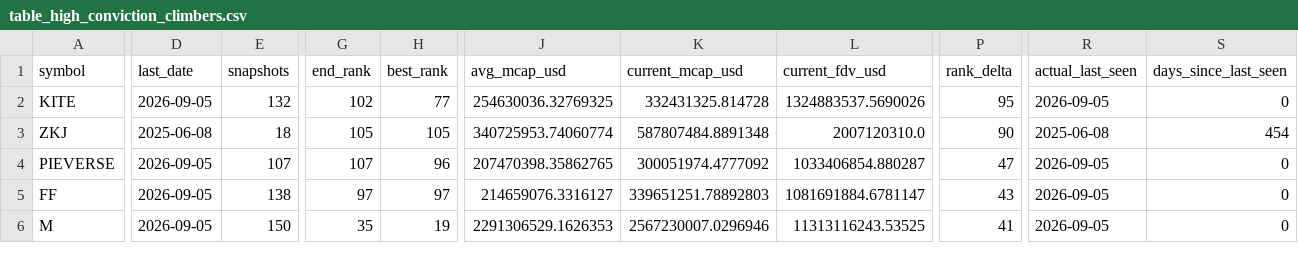
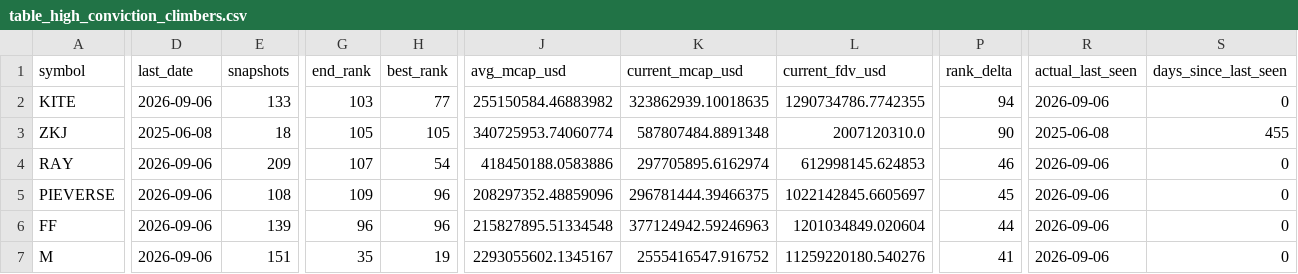
Before and after one commit to udipta-dev/rank-radar, a CSV file: data/out/table_high_conviction_climbers.csv, drawn as a sheet; only a part is shown, gaps mark what is left out; addresses are those after the commit; rows hold the shown columns only; the diff covers the shown part only; the diff names each change by its address in the sheet, - before the commit and + after, or states it on an @@ line.

```diff
--- a/data/out/table_high_conviction_climbers.csv
+++ b/data/out/table_high_conviction_climbers.csv
-D2 (last_date): 2026-09-05
+D2 (last_date): 2026-09-06
-E2 (snapshots): 132
+E2 (snapshots): 133
-G2 (end_rank): 102
+G2 (end_rank): 103
-J2 (avg_mcap_usd): 254630036.32769325
+J2 (avg_mcap_usd): 255150584.46883982
-K2 (current_mcap_usd): 332431325.814728
+K2 (current_mcap_usd): 323862939.10018635
-L2 (current_fdv_usd): 1324883537.5690026
+L2 (current_fdv_usd): 1290734786.7742355
-P2 (rank_delta): 95
+P2 (rank_delta): 94
-R2 (actual_last_seen): 2026-09-05
+R2 (actual_last_seen): 2026-09-06
-S3 (days_since_last_seen): 454
+S3 (days_since_last_seen): 455
+row 4: RAY | 2026-09-06 | 209 | 107 | 54 | 418450188.0583886 | 297705895.6162974 | 612998145.624853 | 46 | 2026-09-06 | 0
-D5:D7 (last_date): 2026-09-05
+D5:D7 (last_date): 2026-09-06
-E5 (snapshots): 107
+E5 (snapshots): 108
-G5 (end_rank): 107
+G5 (end_rank): 109
-J5 (avg_mcap_usd): 207470398.35862765
+J5 (avg_mcap_usd): 208297352.48859096
-K5 (current_mcap_usd): 300051974.4777092
+K5 (current_mcap_usd): 296781444.39466375
-L5 (current_fdv_usd): 1033406854.880287
+L5 (current_fdv_usd): 1022142845.6605697
-P5 (rank_delta): 47
+P5 (rank_delta): 45
-R5:R7 (actual_last_seen): 2026-09-05
+R5:R7 (actual_last_seen): 2026-09-06
-E6 (snapshots): 138
+E6 (snapshots): 139
-G6 (end_rank): 97
+G6 (end_rank): 96
-H6 (best_rank): 97
+H6 (best_rank): 96
-J6 (avg_mcap_usd): 214659076.3316127
+J6 (avg_mcap_usd): 215827895.51334548
-K6 (current_mcap_usd): 339651251.78892803
+K6 (current_mcap_usd): 377124942.59246963
-L6 (current_fdv_usd): 1081691884.6781147
+L6 (current_fdv_usd): 1201034849.020604
-P6 (rank_delta): 43
+P6 (rank_delta): 44
-E7 (snapshots): 150
+E7 (snapshots): 151
-J7 (avg_mcap_usd): 2291306529.1626353
+J7 (avg_mcap_usd): 2293055602.1345167
-K7 (current_mcap_usd): 2567230007.0296946
+K7 (current_mcap_usd): 2555416547.916752
-L7 (current_fdv_usd): 11313116243.53525
+L7 (current_fdv_usd): 11259220180.540276
```
Also changed, not shown: 2 added rows, 3 removed rows and 45 edited cells elsewhere in this file, data/out/table_climbers_overall.csv, data/out/table_low_float_decliners.csv, 15 other files.
